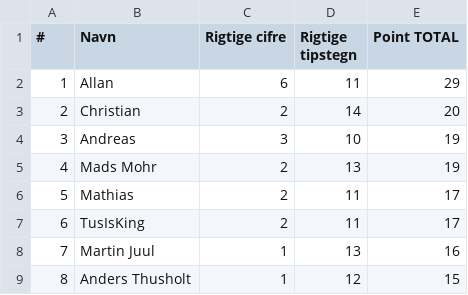
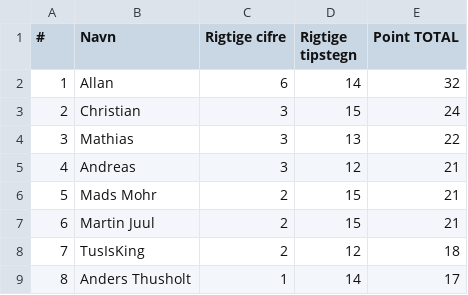
Before and after one commit to hrmohr/groupstage, a CSV file: docs/resources/vm2026/vm2026-stillingen.csv, drawn as a sheet.

```diff
--- a/docs/resources/vm2026/vm2026-stillingen.csv
+++ b/docs/resources/vm2026/vm2026-stillingen.csv
@@ -1,9 +1,9 @@
 #,Navn,Rigtige cifre,Rigtige tipstegn,Point TOTAL
-1,Allan,6,11,29
-2,Christian,2,14,20
-3,Andreas,3,10,19
-4,Mads Mohr,2,13,19
-5,Mathias,2,11,17
-6,TusIsKing,2,11,17
-7,Martin Juul,1,13,16
-8,Anders Thusholt,1,12,15
+1,Allan,6,14,32
+2,Christian,3,15,24
+3,Mathias,3,13,22
+4,Andreas,3,12,21
+5,Mads Mohr,2,15,21
+6,Martin Juul,2,15,21
+7,TusIsKing,2,12,18
+8,Anders Thusholt,1,14,17
```
Also changed, not shown: 2 other files.
